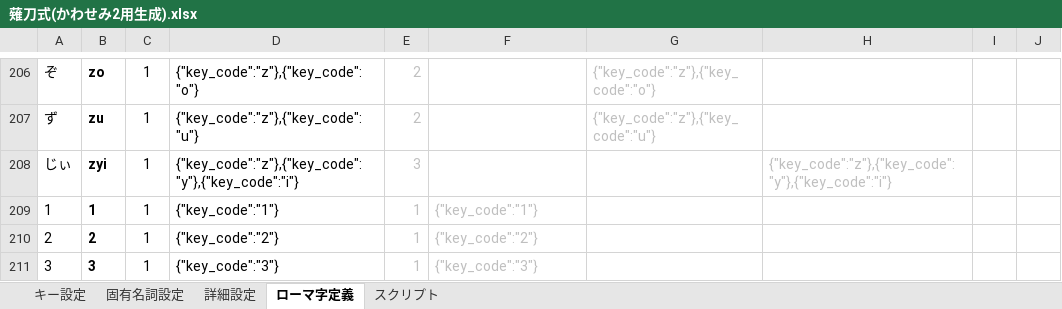
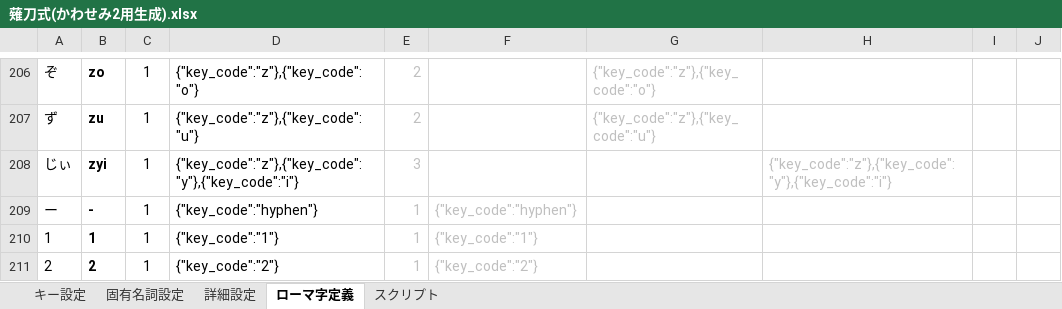
Before and after one commit to tor-nky/KeyLayout, an Excel workbook: Naginata/Mac/薙刀式(かわせみ2用生成).xlsx, sheet ローマ字定義, drawn as a sheet; only a part is shown, gaps mark what is left out; the shorter side is filled out with more unchanged rows; values as stored, in another font and other column widths than the file's, no borders; conditional formats not drawn; the diff names each change by its address in the sheet, - before the commit and + after, or states it on an @@ line.

```diff
--- a/Naginata/Mac/薙刀式(かわせみ2用生成).xlsx (sheet ローマ字定義)
+++ b/Naginata/Mac/薙刀式(かわせみ2用生成).xlsx (sheet ローマ字定義)
+row 209: ー | - | 1 | {"key_code":"hyphen"} | 1 | {"key_code":"hyphen"}
```
Also changed, not shown: sheet 詳細設定.
